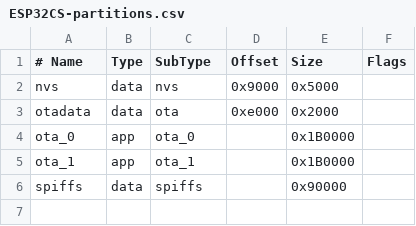
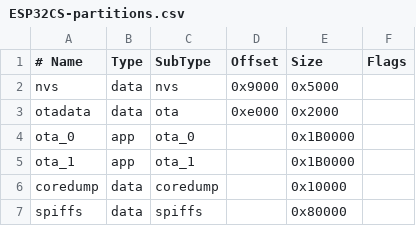
Before and after one commit to atanisoft/ESP32CommandStation, a CSV file: ESP32CS-partitions.csv, drawn as a sheet.

Commit message:
:sparkles: Adding coredump capture/conversion.
During startup the CS will verify if a coredump is present in flash, if one is found the CS will set LEDs to yellow/red alterating blinking pattern for up to 15sec during which time if the factory reset button is held for at least one second the coredump will be erased. If the factory reset button is not held the CS will halt with the LEDs remaining in a blinking pattern.

```diff
--- a/ESP32CS-partitions.csv
+++ b/ESP32CS-partitions.csv
@@ -5,2 +5,3 @@ ota_0,     app, ota_0,   ,        0x1B0000,
 ota_1,     app, ota_1,   ,        0x1B0000,
-spiffs,   data, spiffs,  ,        0x90000,
+coredump, data, coredump,,        0x10000,
+spiffs,   data, spiffs,  ,        0x80000,
```
Also changed, not shown: 3 other files.
